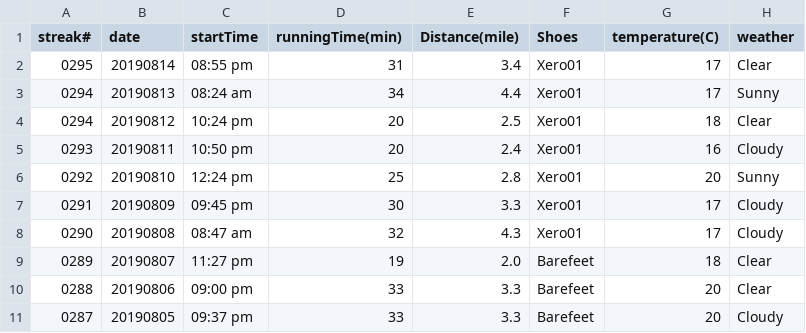
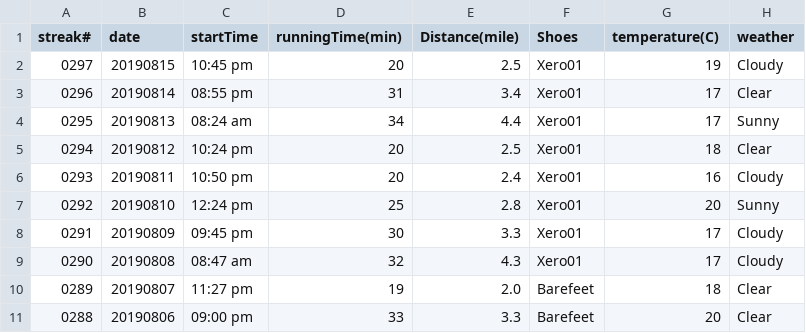
Before and after one commit to conge/RunningStreak, a CSV file: runningRecords2019.csv, drawn as a sheet; only a part is shown; the shorter side is filled out with more unchanged rows.

Commit message:
Streak 0297. Green lake night run

```diff
--- a/runningRecords2019.csv
+++ b/runningRecords2019.csv
@@ -1,4 +1,5 @@
 streak#,date,startTime,runningTime(min),Distance(mile),Shoes,temperature(C),weather
-0295,20190814,08:55 pm,31,3.4,Xero01,17,Clear
-0294,20190813,08:24 am,34,4.4,Xero01,17,Sunny
+0297,20190815,10:45 pm,20,2.5,Xero01,19,Cloudy
+0296,20190814,08:55 pm,31,3.4,Xero01,17,Clear
+0295,20190813,08:24 am,34,4.4,Xero01,17,Sunny
 0294,20190812,10:24 pm,20,2.5,Xero01,18,Clear
```
Also changed, not shown: 1 other file.
